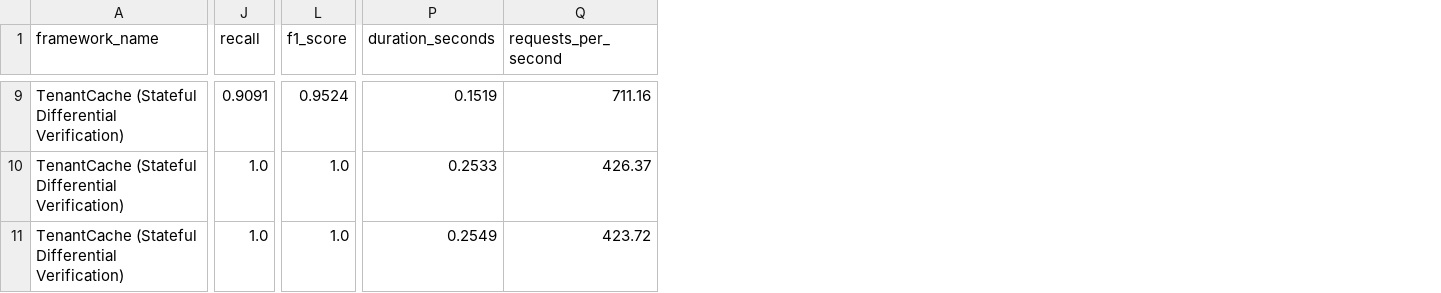
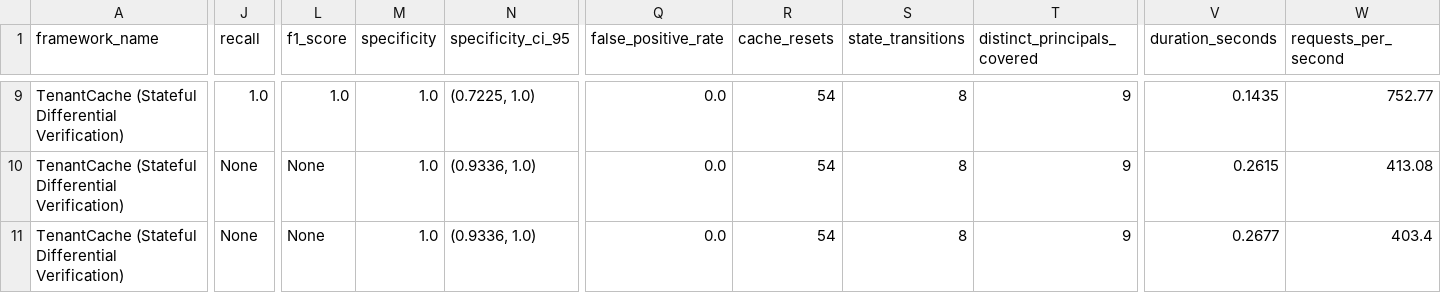
Before and after one commit to ramKarthik57/tenantcache, a CSV file: benchmarks/results/benchmark_results.csv, drawn as a sheet; only a part is shown, gaps mark what is left out; addresses are those after the commit; the diff covers the shown part only; the diff names each change by its address in the sheet, - before the commit and + after, or states it on an @@ line.

```diff
--- a/benchmarks/results/benchmark_results.csv
+++ b/benchmarks/results/benchmark_results.csv
+column M (specificity), rows 9-11: all 1.0
+column N (specificity_ci_95), rows 9-11: (0.7225, 1.0) | (0.9336, 1.0) | (0.9336, 1.0)
+column Q (false_positive_rate), rows 9-11: all 0.0
+column R (cache_resets), rows 9-11: all 54
+column S (state_transitions), rows 9-11: all 8
+column T (distinct_principals_covered), rows 9-11: all 9
-J9 (recall): 0.9091
+J9 (recall): 1.0
-L9 (f1_score): 0.9524
+L9 (f1_score): 1.0
-V9 (duration_seconds): 0.1519
+V9 (duration_seconds): 0.1435
-W9 (requests_per_second): 711.16
+W9 (requests_per_second): 752.77
-J10:J11 (recall): 1.0
+J10:J11 (recall): None
-L10:L11 (f1_score): 1.0
+L10:L11 (f1_score): None
-V10 (duration_seconds): 0.2533
+V10 (duration_seconds): 0.2615
-W10 (requests_per_second): 426.37
+W10 (requests_per_second): 413.08
-V11 (duration_seconds): 0.2549
+V11 (duration_seconds): 0.2677
-W11 (requests_per_second): 423.72
+W11 (requests_per_second): 403.4
```
Also changed, not shown: 1 added row, 1 removed row and 67 edited cells elsewhere in this file, 12 other files.
